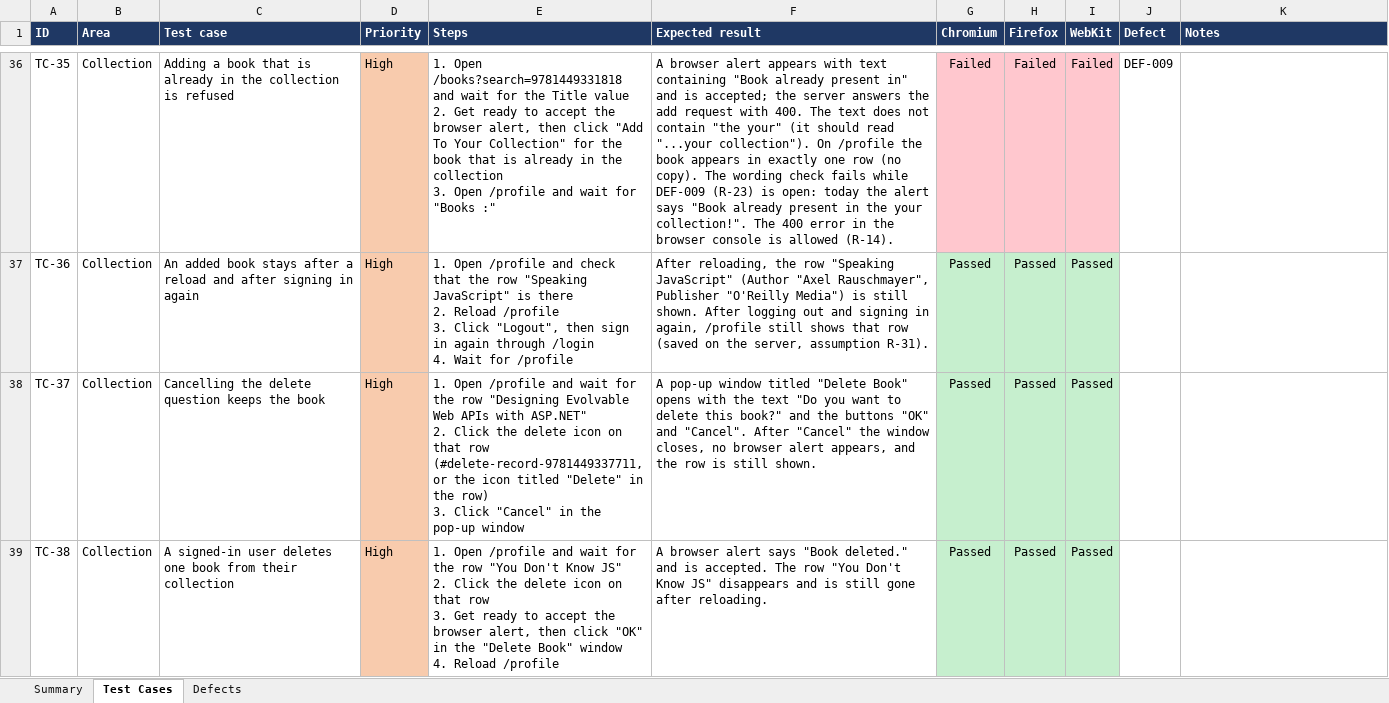
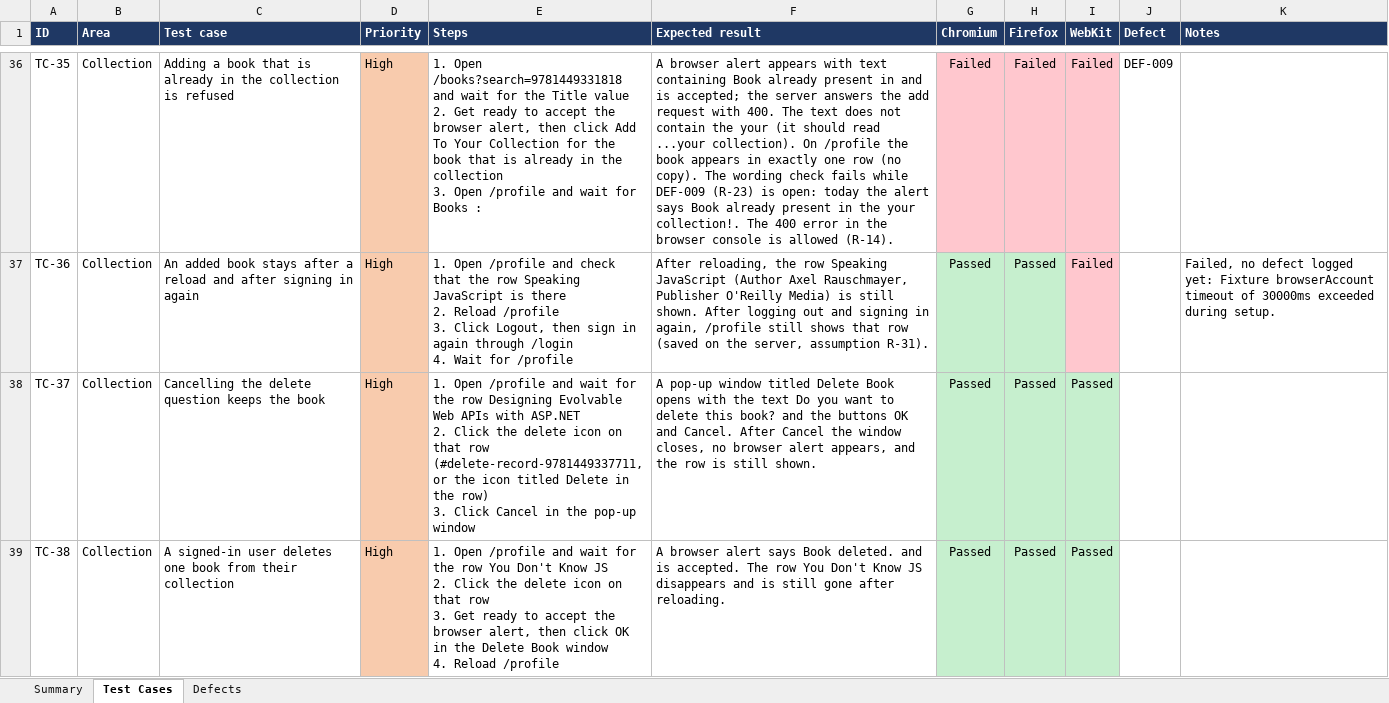
Before and after one commit to pamela-pursuit/URL-driven-Playwright-E2E-automation, an Excel workbook: test-plans/demoqa-books/demoqa-books-e2e-scenarios.xlsx, sheet Test Cases, drawn as a sheet; only a part is shown, gaps mark what is left out; values as stored, in another font and other column widths than the file's, no borders; ↵ is a line break in a cell; the diff covers the shown part only; the diff names each change by its address in the sheet, - before the commit and + after, or states it on an @@ line.

```diff
--- a/test-plans/demoqa-books/demoqa-books-e2e-scenarios.xlsx (sheet Test Cases)
+++ b/test-plans/demoqa-books/demoqa-books-e2e-scenarios.xlsx (sheet Test Cases)
-E36 (Steps): …then click "Add To Your Collection" for the book that is already in the collection ↵ 3. Open /profile and wait for "Books :"
+E36 (Steps): …then click Add To Your Collection for the book that is already in the collection ↵ 3. Open /profile and wait for Books :
-F36 (Expected result): …text containing "Book already present in" and is accepted; the server answers the add request with 400. The text does not contain "the your" (it should read "...your collection"). On /profile the book appears in exactly one row (no copy). The wording check fails while DEF-009 (R-23) is open: today the alert says "Book already present in the your collection!". The 400…
+F36 (Expected result): …text containing Book already present in and is accepted; the server answers the add request with 400. The text does not contain the your (it should read ...your collection). On /profile the book appears in exactly one row (no copy). The wording check fails while DEF-009 (R-23) is open: today the alert says Book already present in the your collection!. The 400…
-E37 (Steps): …the row "Speaking JavaScript" is there ↵ 2. Reload /profile ↵ 3. Click "Logout", then sign…
+E37 (Steps): …the row Speaking JavaScript is there ↵ 2. Reload /profile ↵ 3. Click Logout, then sign…
-F37 (Expected result): …the row "Speaking JavaScript" (Author "Axel Rauschmayer", Publisher "O'Reilly Media") is still…
+F37 (Expected result): …the row Speaking JavaScript (Author Axel Rauschmayer, Publisher O'Reilly Media) is still…
-I37 (WebKit): Passed
+I37 (WebKit): Failed
-I37 fill: #C6EFCE
+I37 fill: #FFC7CE
-K37 (Notes): (empty)
+K37 (Notes): Failed, no defect logged yet: Fixture browserAccount timeout of 30000ms exceeded during setup.
-E38 (Steps): …the row "Designing Evolvable Web APIs with ASP.NET" ↵ 2. Click the delete icon on that row (#delete-record-9781449337711, or the icon titled "Delete" in the row) ↵ 3. Click "Cancel" in the…
+E38 (Steps): …the row Designing Evolvable Web APIs with ASP.NET ↵ 2. Click the delete icon on that row (#delete-record-9781449337711, or the icon titled Delete in the row) ↵ 3. Click Cancel in the…
-F38 (Expected result): …window titled "Delete Book" opens with the text "Do you want to delete this book?" and the buttons "OK" and "Cancel". After "Cancel" the window…
+F38 (Expected result): …window titled Delete Book opens with the text Do you want to delete this book? and the buttons OK and Cancel. After Cancel the window…
-E39 (Steps): …the row "You Don't Know JS" ↵ 2. Click the delete icon on that row ↵ 3. Get ready to accept the browser alert, then click "OK" in the "Delete Book" window ↵ 4.…
+E39 (Steps): …the row You Don't Know JS ↵ 2. Click the delete icon on that row ↵ 3. Get ready to accept the browser alert, then click OK in the Delete Book window ↵ 4.…
-F39 (Expected result): …alert says "Book deleted." and is accepted. The row "You Don't Know JS" disappears and…
+F39 (Expected result): …alert says Book deleted. and is accepted. The row You Don't Know JS disappears and…
```
Also changed, not shown: 78 edited cells and cell formats elsewhere in this sheet, sheet Summary, sheet Defects, 5 other files.
